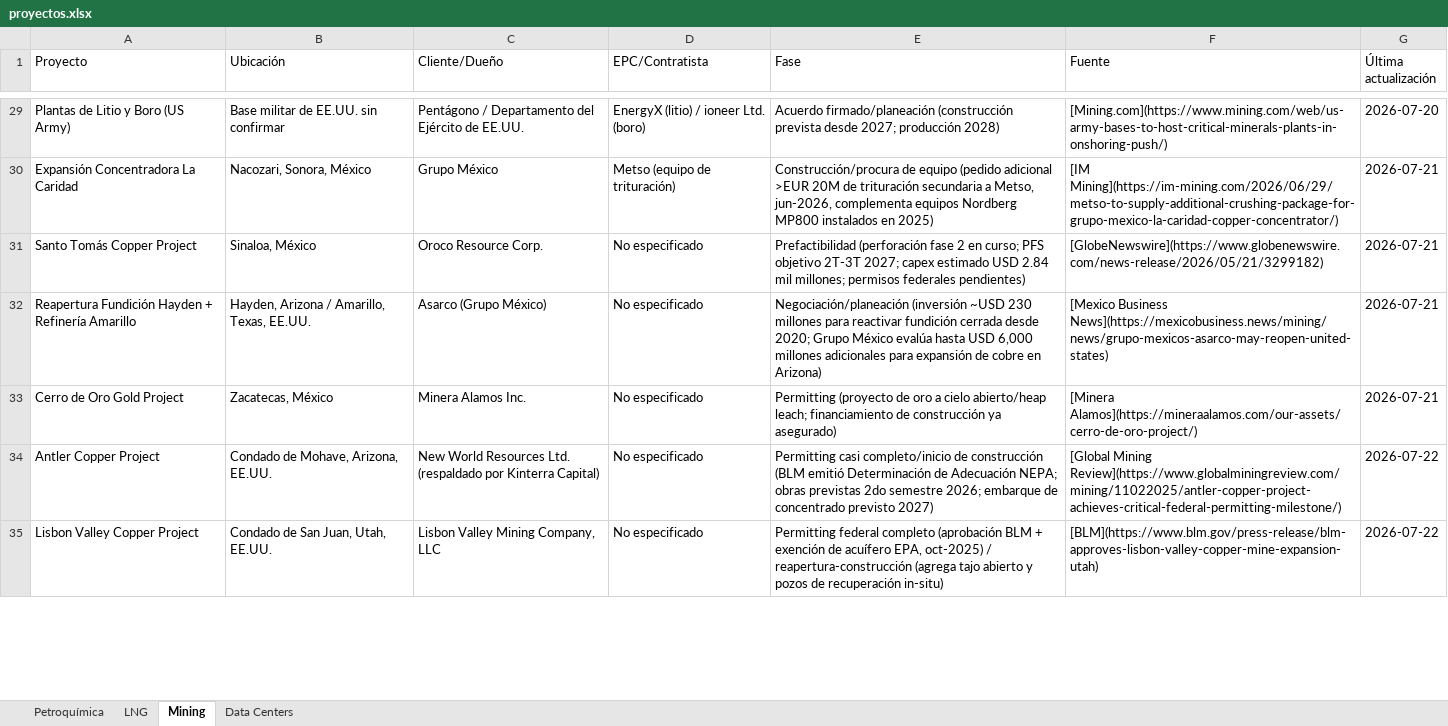
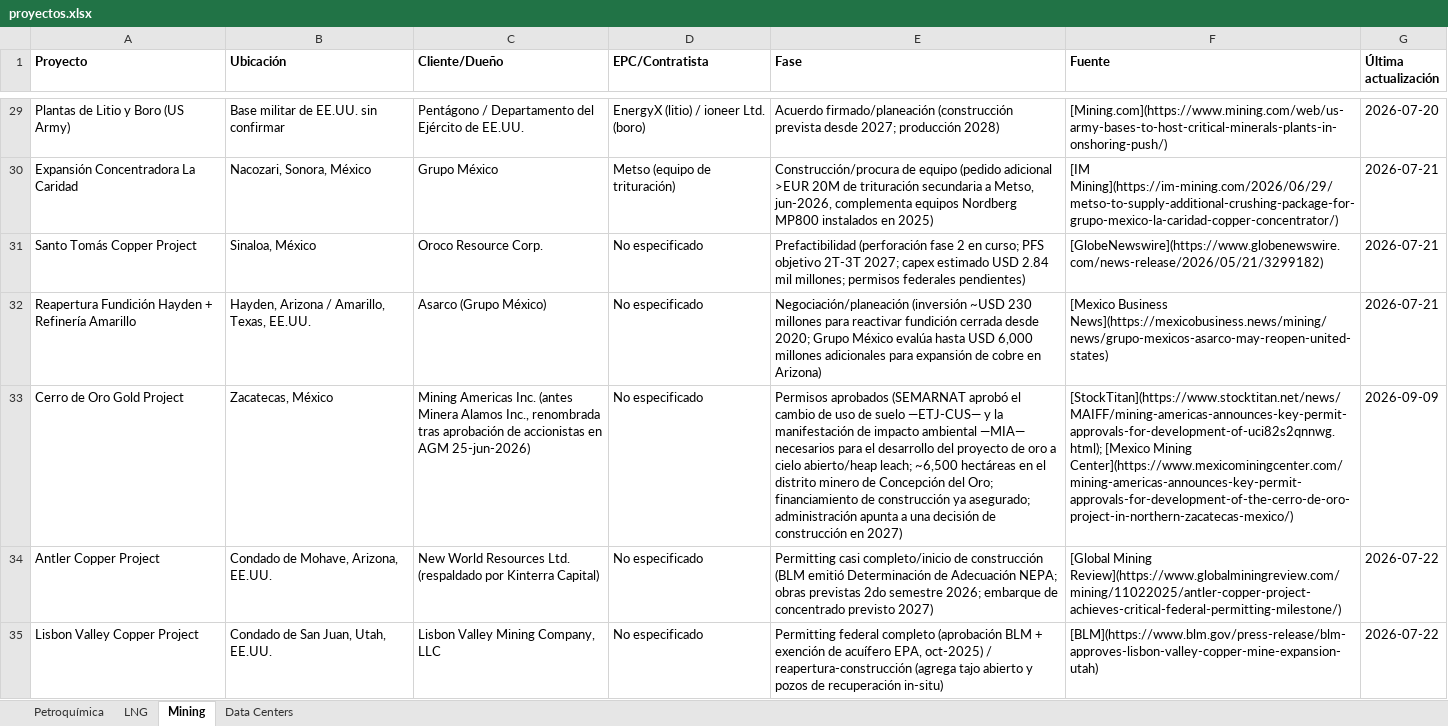
Before and after one commit to ebernalprieto/steelgo-proyectos-tracker, an Excel workbook: proyectos.xlsx, sheet Mining, drawn as a sheet; only a part is shown, gaps mark what is left out; values as stored, in another font and other column widths than the file's, no borders; the diff names each change by its address in the sheet, - before the commit and + after, or states it on an @@ line.

```diff
--- a/proyectos.xlsx (sheet Mining)
+++ b/proyectos.xlsx (sheet Mining)
-A1:G1 bold: off
+A1:G1 bold: on
-C33 (Cliente/Dueño): Minera Alamos Inc.
+C33 (Cliente/Dueño): Mining Americas Inc. (antes Minera Alamos Inc., renombrada tras aprobación de accionistas en AGM 25-jun-2026)
-E33 (Fase): Permitting (proyecto de oro a cielo abierto/heap leach; financiamiento de construcción ya asegurado)
+E33 (Fase): Permisos aprobados (SEMARNAT aprobó el cambio de uso de suelo —ETJ-CUS— y la manifestación de impacto ambiental —MIA— necesarios para el desarrollo del proyecto de oro a cielo abierto/heap leach; ~6,500 hectáreas en el distrito minero de Concepción del Oro; financiamiento de construcción ya asegurado; administración apunta a una decisión de construcción en 2027)
-F33 (Fuente): [Minera Alamos](https://mineraalamos.com/our-assets/cerro-de-oro-project/)
+F33 (Fuente): [StockTitan](https://www.stocktitan.net/news/MAIFF/mining-americas-announces-key-permit-approvals-for-development-of-uci82s2qnnwg.html); [Mexico Mining Center](https://www.mexicominingcenter.com/mining-americas-announces-key-permit-approvals-for-development-of-the-cerro-de-oro-project-in-northern-zacatecas-mexico/)
-G33 (Última actualización): 2026-07-21
+G33 (Última actualización): 2026-09-09
```
Also changed, not shown: sheet Petroquímica, sheet Data Centers, sheet LNG, 1 other file.
